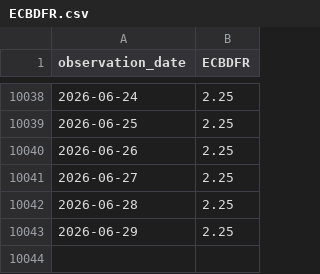
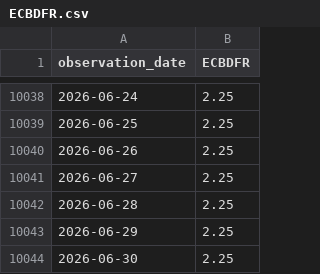
Before and after one commit to junxinhuang/fin-market-brief, a CSV file: data/macro/raw/ECBDFR.csv, drawn as a sheet; only a part is shown, gaps mark what is left out.

```diff
--- a/data/macro/raw/ECBDFR.csv
+++ b/data/macro/raw/ECBDFR.csv
@@ -10043 +10043,2 @@ observation_date,ECBDFR
 2026-06-29,2.25
+2026-06-30,2.25
```
Also changed, not shown: data/macro/latest-summary.csv, 25 other files.
